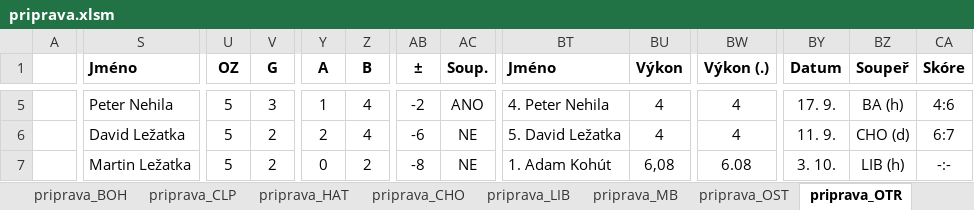
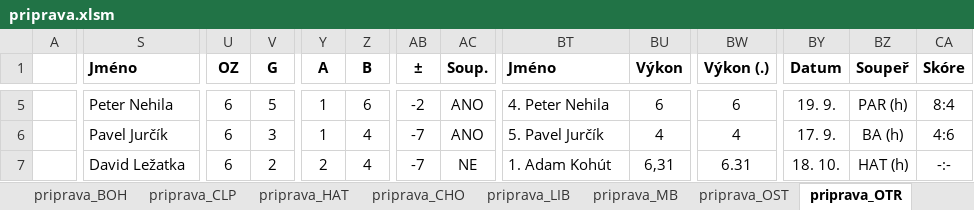
Before and after one commit to klimarichard/ceskyflorbal, an Excel workbook: priprava.xlsm, sheet priprava_OTR, drawn as a sheet; only a part is shown, gaps mark what is left out; values as stored, in another font and other column widths than the file's, no borders; conditional formats not drawn; the diff covers the shown part only; the diff names each change by its address in the sheet, - before the commit and + after, or states it on an @@ line.

```diff
--- a/priprava.xlsm (sheet priprava_OTR)
+++ b/priprava.xlsm (sheet priprava_OTR)
-U5:U7 (OZ): 5
+U5:U7 (OZ): 6
-V5 (G): 3
+V5 (G): 5
-Z5 (B): 4
+Z5 (B): 6
-BU5 (Výkon): 4
+BU5 (Výkon): 6
-BW5 (Výkon (.)): 4
+BW5 (Výkon (.)): 6
-BY5 (Datum): 17. 9.
+BY5 (Datum): 19. 9.
-BZ5 (Soupeř): BA (h)
+BZ5 (Soupeř): PAR (h)
-CA5 (Skóre): 4:6
+CA5 (Skóre): 8:4
-S6 (Jméno): David Ležatka
+S6 (Jméno): Pavel Jurčík
-V6 (G): 2
+V6 (G): 3
-Y6 (A): 2
+Y6 (A): 1
-AB6 (±): -6
+AB6 (±): -7
-AC6 (Soup.): NE
+AC6 (Soup.): ANO
-BT6 (Jméno): 5. David Ležatka
+BT6 (Jméno): 5. Pavel Jurčík
-BY6 (Datum): 11. 9.
+BY6 (Datum): 17. 9.
-BZ6 (Soupeř): CHO (d)
+BZ6 (Soupeř): BA (h)
-CA6 (Skóre): 6:7
+CA6 (Skóre): 4:6
-S7 (Jméno): Martin Ležatka
+S7 (Jméno): David Ležatka
-Y7 (A): 0
+Y7 (A): 2
-Z7 (B): 2
+Z7 (B): 4
-AB7 (±): -8
+AB7 (±): -7
-BU7 (Výkon): 6,08
+BU7 (Výkon): 6,31
-BW7 (Výkon (.)): 6.08
+BW7 (Výkon (.)): 6.31
-BY7 (Datum): 3. 10.
+BY7 (Datum): 18. 10.
-BZ7 (Soupeř): LIB (h)
+BZ7 (Soupeř): HAT (h)
```
Also changed, not shown: 1 added row, 1 removed row and 173 edited cells elsewhere in this sheet, sheet priprava_PAR, sheet priprava_HAT, sheet priprava_CHO, sheet priprava_LIB, sheet priprava_SKV, sheet priprava_BOH, 10 more sheets, formulas that keep their value, hidden cells.
